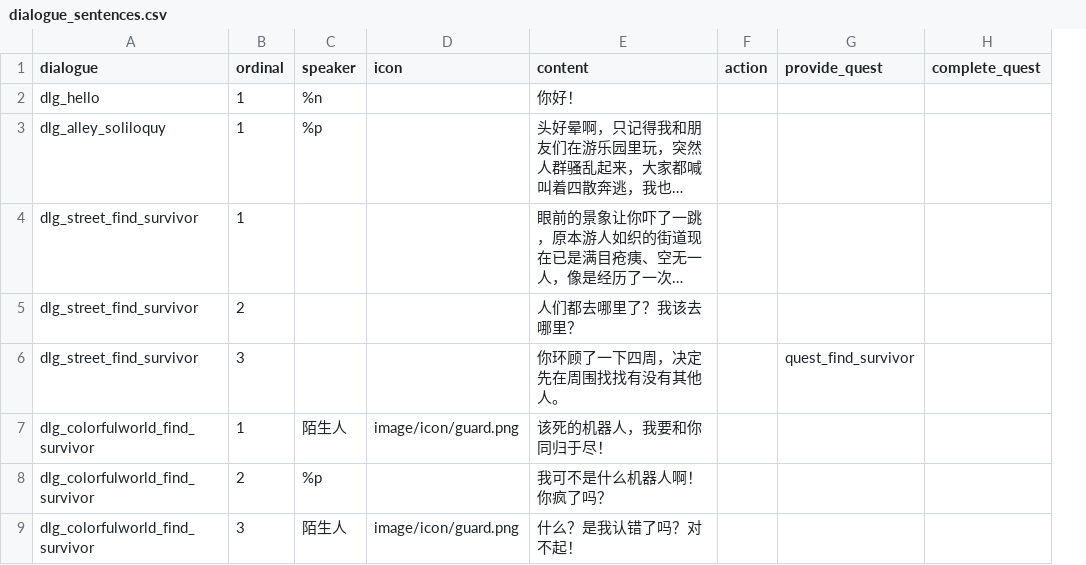
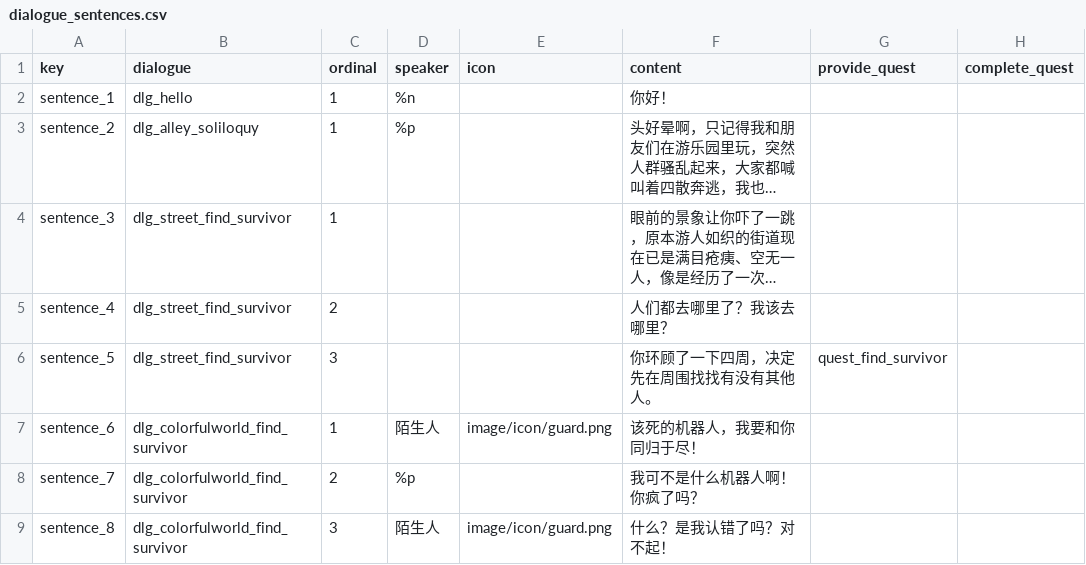
Before and after one commit to tuchang/muddery, a CSV file: templates/example_cn/worlddata/data/dialogue_sentences.csv, drawn as a sheet; only a part is shown; long unchanged cells end in …; removed rows and columns are numbered as before the commit, all else as after; the diff names each change by its address in the sheet, - before the commit and + after, or states it on an @@ line.

Commit message:
Modify the dialogue editor.

```diff
--- a/templates/example_cn/worlddata/data/dialogue_sentences.csv
+++ b/templates/example_cn/worlddata/data/dialogue_sentences.csv
+column A (key), rows 2-9: sentence_1 | sentence_2 | sentence_3 | sentence_4 | sentence_5 | sentence_6 | sentence_7 | sentence_8
-column F (action), empty
```
Also changed, not shown: templates/example_cn/worlddata/data/event_data.csv, 30 other files.
